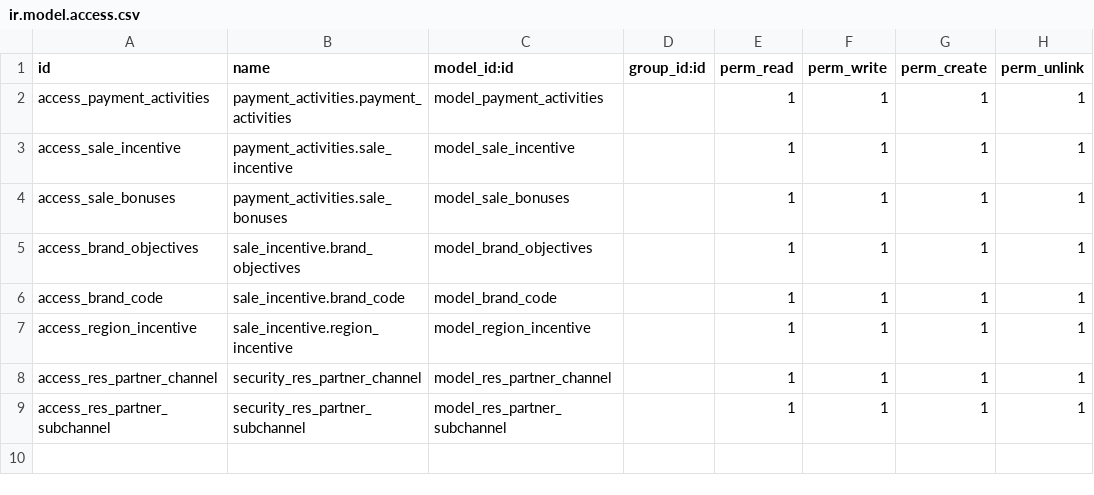
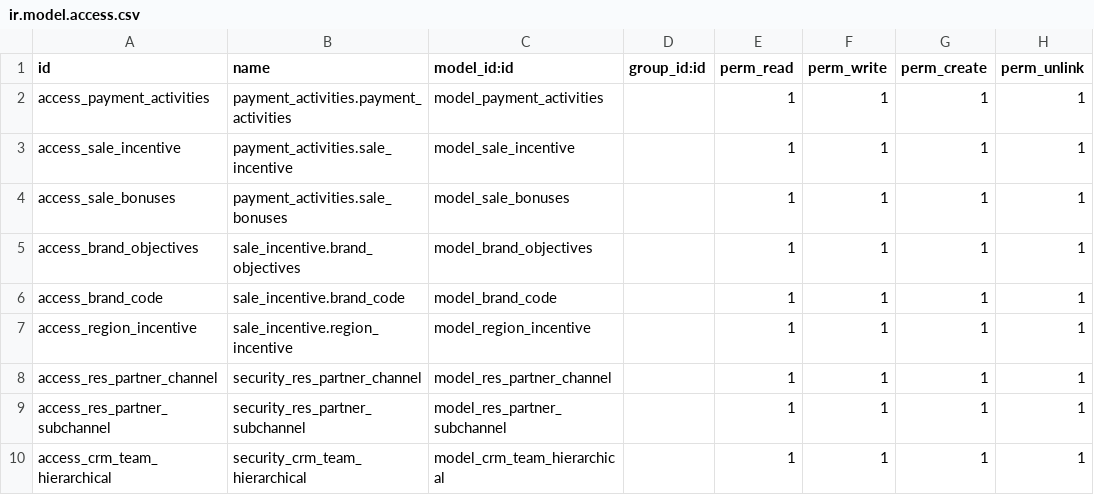
Before and after one commit to aaparicio87/Dorta, a CSV file: sales_modification/security/ir.model.access.csv, drawn as a sheet.

```diff
--- a/sales_modification/security/ir.model.access.csv
+++ b/sales_modification/security/ir.model.access.csv
@@ -9 +9,2 @@ access_res_partner_channel,security_res_partner_channel,model_res_partner_channe
 access_res_partner_subchannel,security_res_partner_subchannel,model_res_partner_subchannel,,1,1,1,1
+access_crm_team_hierarchical,security_crm_team_hierarchical,model_crm_team_hierarchical,,1,1,1,1
```
Also changed, not shown: 9 other files.
